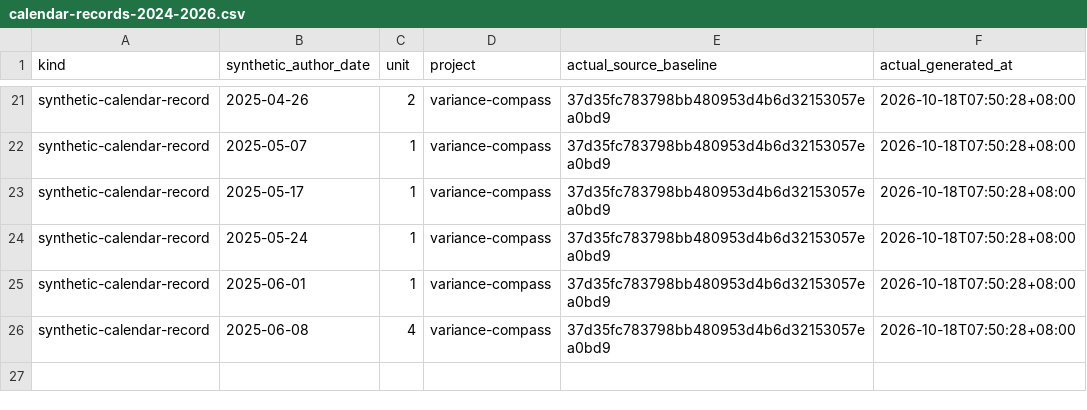
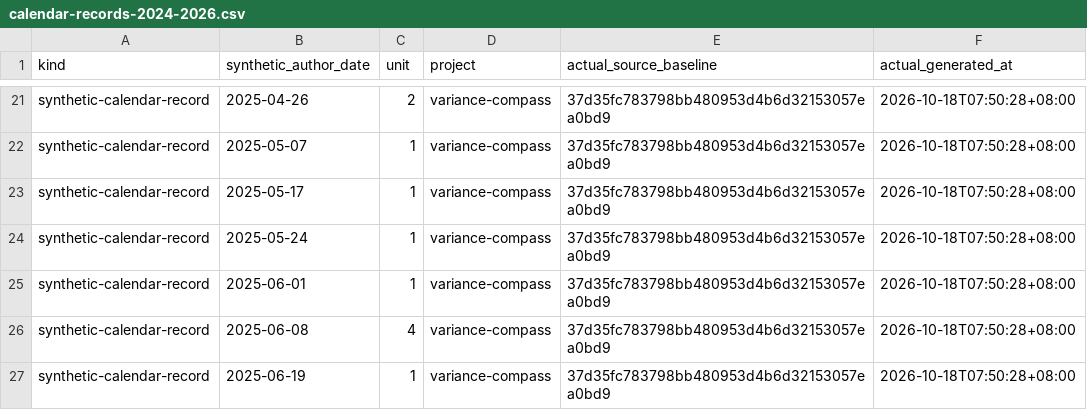
Before and after one commit to Khalil-Work/variance-compass, a CSV file: docs/calendar-records-2024-2026.csv, drawn as a sheet; only a part is shown, gaps mark what is left out; the diff names each change by its address in the sheet, - before the commit and + after, or states it on an @@ line.

Commit message:
docs: synthetic calendar record 2025-06-19 unit 1
Documentation calendar reconstruction generated on 2026-10-18. Historical author dates do not date source development.

```diff
--- a/docs/calendar-records-2024-2026.csv
+++ b/docs/calendar-records-2024-2026.csv
+row 27: synthetic-calendar-record | 2025-06-19 | 1 | variance-compass | 37d35fc783798bb480953d4b6d32153057ea0bd9 | 2026-10-18T07:50:28+08:00
```
